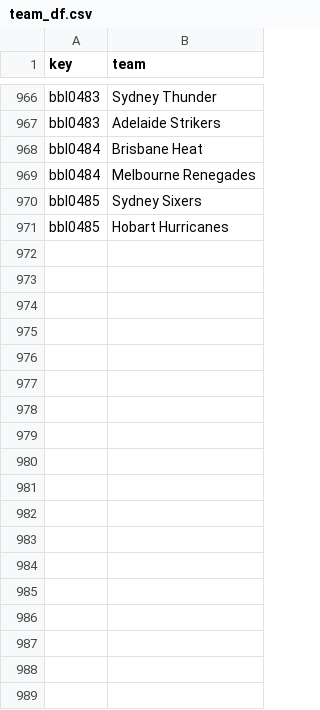
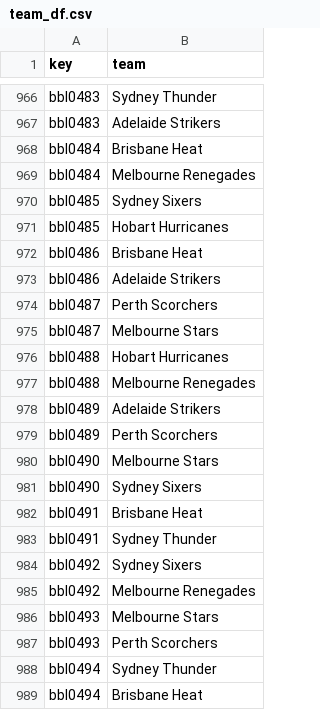
Before and after one commit to sawlachintan/cricket_data, a CSV file: bbl_data/team_df.csv, drawn as a sheet; only a part is shown, gaps mark what is left out; the diff names each change by its address in the sheet, - before the commit and + after, or states it on an @@ line.

```diff
--- a/bbl_data/team_df.csv
+++ b/bbl_data/team_df.csv
+row 972: bbl0486 | Brisbane Heat
+row 973: bbl0486 | Adelaide Strikers
+row 974: bbl0487 | Perth Scorchers
+row 975: bbl0487 | Melbourne Stars
+row 976: bbl0488 | Hobart Hurricanes
+row 977: bbl0488 | Melbourne Renegades
+row 978: bbl0489 | Adelaide Strikers
+row 979: bbl0489 | Perth Scorchers
+row 980: bbl0490 | Melbourne Stars
+row 981: bbl0490 | Sydney Sixers
+row 982: bbl0491 | Brisbane Heat
+row 983: bbl0491 | Sydney Thunder
+row 984: bbl0492 | Sydney Sixers
+row 985: bbl0492 | Melbourne Renegades
+row 986: bbl0493 | Melbourne Stars
+row 987: bbl0493 | Perth Scorchers
+row 988: bbl0494 | Sydney Thunder
+row 989: bbl0494 | Brisbane Heat
```
Also changed, not shown: bbl_data/info_df.csv, bbl_data/outcome_df.csv, 23 other files.
